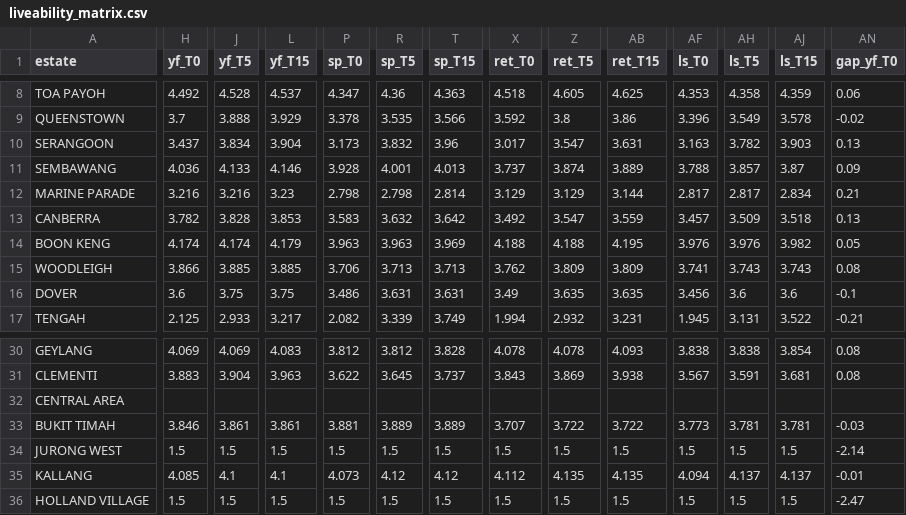
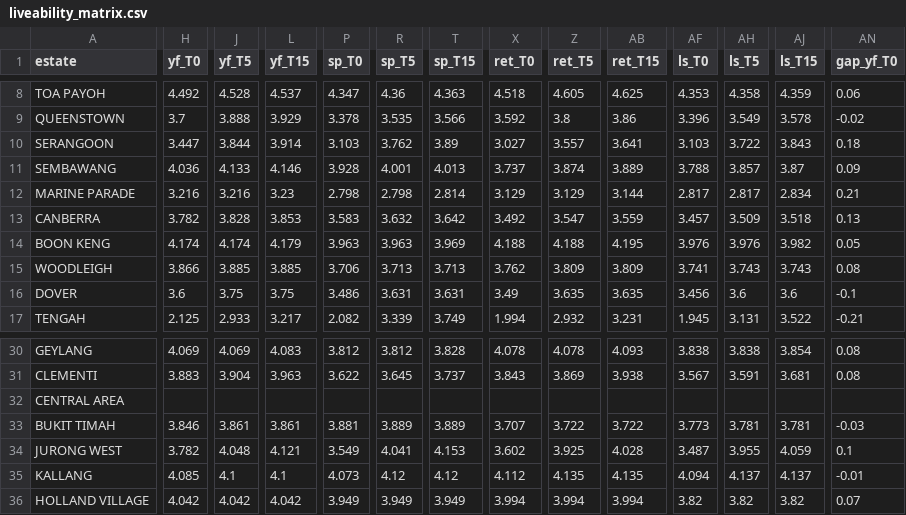
Before and after one commit to evancjx/housing-estate-framework, a CSV file: data/liveability_matrix.csv, drawn as a sheet; only a part is shown, gaps mark what is left out; the diff covers the shown part only; the diff names each change by its address in the sheet, - before the commit and + after, or states it on an @@ line.

```diff
--- a/data/liveability_matrix.csv
+++ b/data/liveability_matrix.csv
-H10 (yf_T0): 3.437
+H10 (yf_T0): 3.447
-J10 (yf_T5): 3.834
+J10 (yf_T5): 3.844
-L10 (yf_T15): 3.904
+L10 (yf_T15): 3.914
-P10 (sp_T0): 3.173
+P10 (sp_T0): 3.103
-R10 (sp_T5): 3.832
+R10 (sp_T5): 3.762
-T10 (sp_T15): 3.96
+T10 (sp_T15): 3.89
-X10 (ret_T0): 3.017
+X10 (ret_T0): 3.027
-Z10 (ret_T5): 3.547
+Z10 (ret_T5): 3.557
-AB10 (ret_T15): 3.631
+AB10 (ret_T15): 3.641
-AF10 (ls_T0): 3.163
+AF10 (ls_T0): 3.103
-AH10 (ls_T5): 3.782
+AH10 (ls_T5): 3.722
-AJ10 (ls_T15): 3.903
+AJ10 (ls_T15): 3.843
-AN10 (gap_yf_T0): 0.13
+AN10 (gap_yf_T0): 0.18
-H34 (yf_T0): 1.5
+H34 (yf_T0): 3.782
-J34 (yf_T5): 1.5
+J34 (yf_T5): 4.048
-L34 (yf_T15): 1.5
+L34 (yf_T15): 4.121
-P34 (sp_T0): 1.5
+P34 (sp_T0): 3.549
-R34 (sp_T5): 1.5
+R34 (sp_T5): 4.041
-T34 (sp_T15): 1.5
+T34 (sp_T15): 4.153
-X34 (ret_T0): 1.5
+X34 (ret_T0): 3.602
-Z34 (ret_T5): 1.5
+Z34 (ret_T5): 3.925
-AB34 (ret_T15): 1.5
+AB34 (ret_T15): 4.028
-AF34 (ls_T0): 1.5
+AF34 (ls_T0): 3.487
-AH34 (ls_T5): 1.5
+AH34 (ls_T5): 3.955
-AJ34 (ls_T15): 1.5
+AJ34 (ls_T15): 4.059
-AN34 (gap_yf_T0): -2.14
+AN34 (gap_yf_T0): 0.1
-H36 (yf_T0): 1.5
+H36 (yf_T0): 4.042
-J36 (yf_T5): 1.5
+J36 (yf_T5): 4.042
-L36 (yf_T15): 1.5
+L36 (yf_T15): 4.042
-P36 (sp_T0): 1.5
+P36 (sp_T0): 3.949
-R36 (sp_T5): 1.5
+R36 (sp_T5): 3.949
-T36 (sp_T15): 1.5
+T36 (sp_T15): 3.949
-X36 (ret_T0): 1.5
+X36 (ret_T0): 3.994
-Z36 (ret_T5): 1.5
+Z36 (ret_T5): 3.994
-AB36 (ret_T15): 1.5
+AB36 (ret_T15): 3.994
-AF36 (ls_T0): 1.5
+AF36 (ls_T0): 3.82
-AH36 (ls_T5): 1.5
+AH36 (ls_T5): 3.82
-AJ36 (ls_T15): 1.5
+AJ36 (ls_T15): 3.82
-AN36 (gap_yf_T0): -2.47
+AN36 (gap_yf_T0): 0.07
```
Also changed, not shown: 117 edited cells elsewhere in this file, data/judged_inputs.csv, data/master_output.csv, 8 other files.
